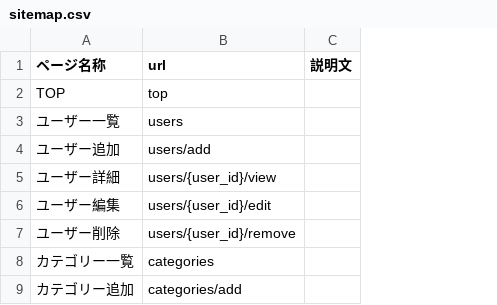
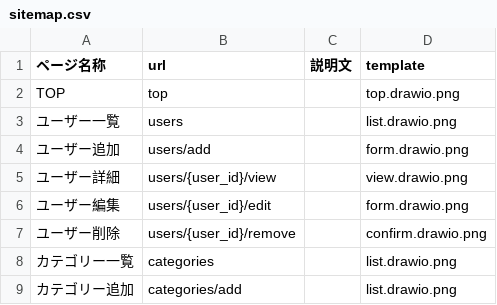
Before and after one commit to kaku3/workbooks, a CSV file: 04_サイトマップ/10_src/10_sitemap/in/sitemap.csv, drawn as a sheet; only a part is shown; the diff names each change by its address in the sheet, - before the commit and + after, or states it on an @@ line.

```diff
--- a/04_サイトマップ/10_src/10_sitemap/in/sitemap.csv
+++ b/04_サイトマップ/10_src/10_sitemap/in/sitemap.csv
+column D (template), rows 2-9: top.drawio.png | list.drawio.png | form.drawio.png | view.drawio.png | form.drawio.png | confirm.drawio.png | list.drawio.png | list.drawio.png
```
Also changed, not shown: 58 other files.
